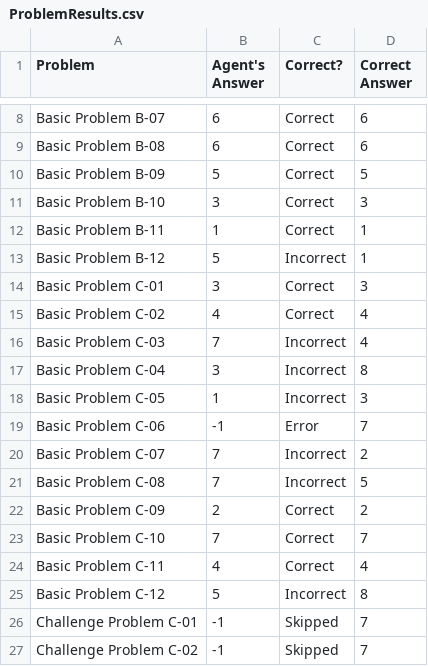
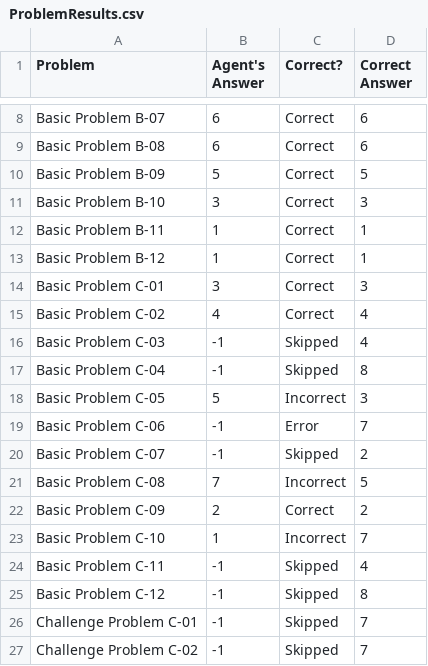
Before and after one commit to elwayfans/CS7637, a CSV file: Project 2/Java/ProblemResults.csv, drawn as a sheet; only a part is shown, gaps mark what is left out.

```diff
--- a/Project 2/Java/ProblemResults.csv
+++ b/Project 2/Java/ProblemResults.csv
@@ -12,15 +12,15 @@ Basic Problem B-10,3,Correct,3
 Basic Problem B-11,1,Correct,1
-Basic Problem B-12,5,Incorrect,1
+Basic Problem B-12,1,Correct,1
 Basic Problem C-01,3,Correct,3
 Basic Problem C-02,4,Correct,4
-Basic Problem C-03,7,Incorrect,4
-Basic Problem C-04,3,Incorrect,8
-Basic Problem C-05,1,Incorrect,3
+Basic Problem C-03,-1,Skipped,4
+Basic Problem C-04,-1,Skipped,8
+Basic Problem C-05,5,Incorrect,3
 Basic Problem C-06,-1,Error,7
-Basic Problem C-07,7,Incorrect,2
+Basic Problem C-07,-1,Skipped,2
 Basic Problem C-08,7,Incorrect,5
 Basic Problem C-09,2,Correct,2
-Basic Problem C-10,7,Correct,7
-Basic Problem C-11,4,Correct,4
-Basic Problem C-12,5,Incorrect,8
+Basic Problem C-10,1,Incorrect,7
+Basic Problem C-11,-1,Skipped,4
+Basic Problem C-12,-1,Skipped,8
 Challenge Problem C-01,-1,Skipped,7
```
Also changed, not shown: 3 other files.
